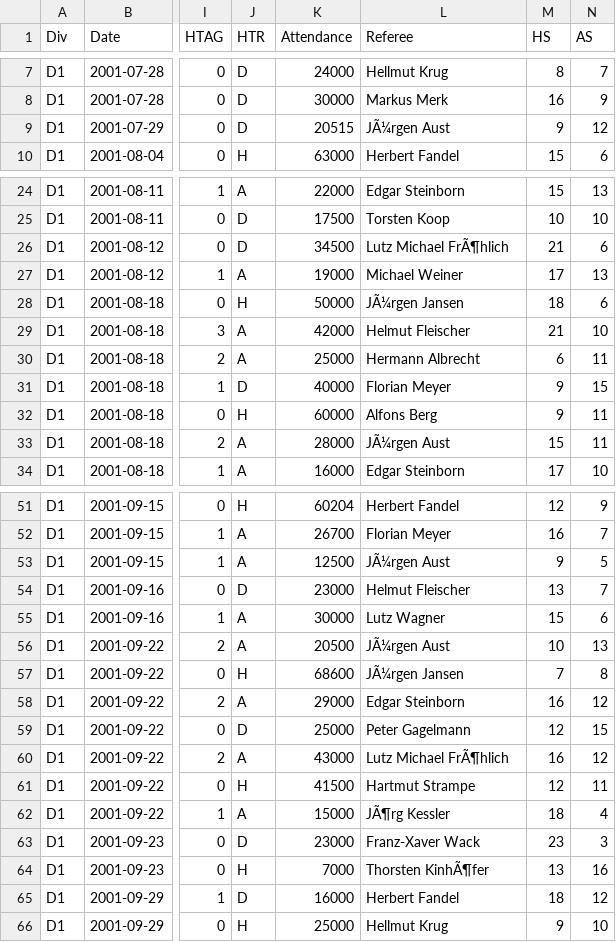
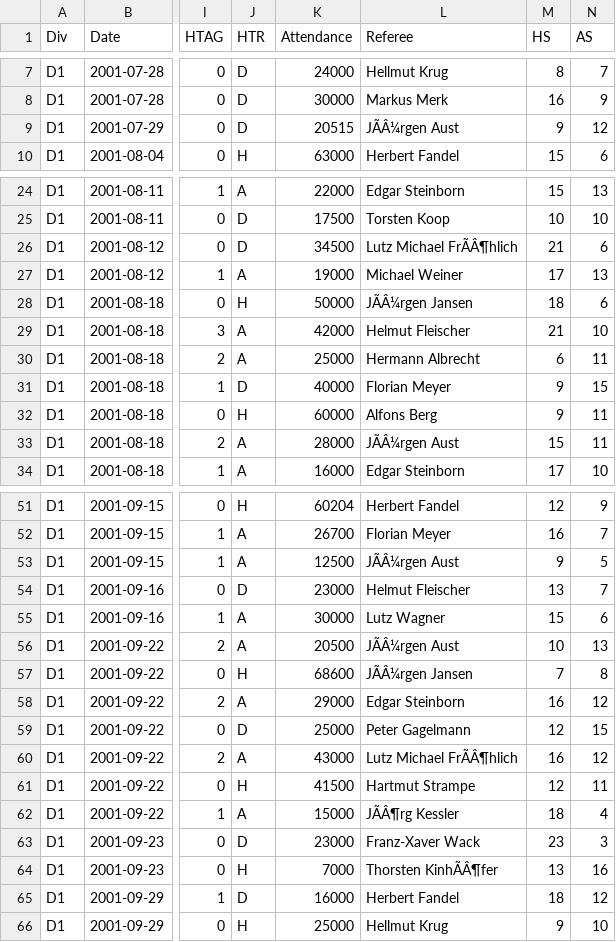
Before and after one commit to tianyi2013/football-betting-strategy-analysis, a CSV file: data/bundesliga_1/2001.csv, drawn as a sheet; only a part is shown, gaps mark what is left out; the diff covers the shown part only; the diff names each change by its address in the sheet, - before the commit and + after, or states it on an @@ line.

```diff
--- a/data/bundesliga_1/2001.csv
+++ b/data/bundesliga_1/2001.csv
-L9 (Referee): JÃ¼rgen Aust
+L9 (Referee): JÃÂ¼rgen Aust
-L26 (Referee): Lutz Michael FrÃ¶hlich
+L26 (Referee): Lutz Michael FrÃÂ¶hlich
-L28 (Referee): JÃ¼rgen Jansen
+L28 (Referee): JÃÂ¼rgen Jansen
-L33 (Referee): JÃ¼rgen Aust
+L33 (Referee): JÃÂ¼rgen Aust
-L53 (Referee): JÃ¼rgen Aust
+L53 (Referee): JÃÂ¼rgen Aust
-L56 (Referee): JÃ¼rgen Aust
+L56 (Referee): JÃÂ¼rgen Aust
-L57 (Referee): JÃ¼rgen Jansen
+L57 (Referee): JÃÂ¼rgen Jansen
-L60 (Referee): Lutz Michael FrÃ¶hlich
+L60 (Referee): Lutz Michael FrÃÂ¶hlich
-L62 (Referee): JÃ¶rg Kessler
+L62 (Referee): JÃÂ¶rg Kessler
-L64 (Referee): Thorsten KinhÃ¶fer
+L64 (Referee): Thorsten KinhÃÂ¶fer
```
Also changed, not shown: 32 edited cells elsewhere in this file, data/bundesliga_1/2000.csv, data/bundesliga_1/upcoming_25.csv, 25 other files.
